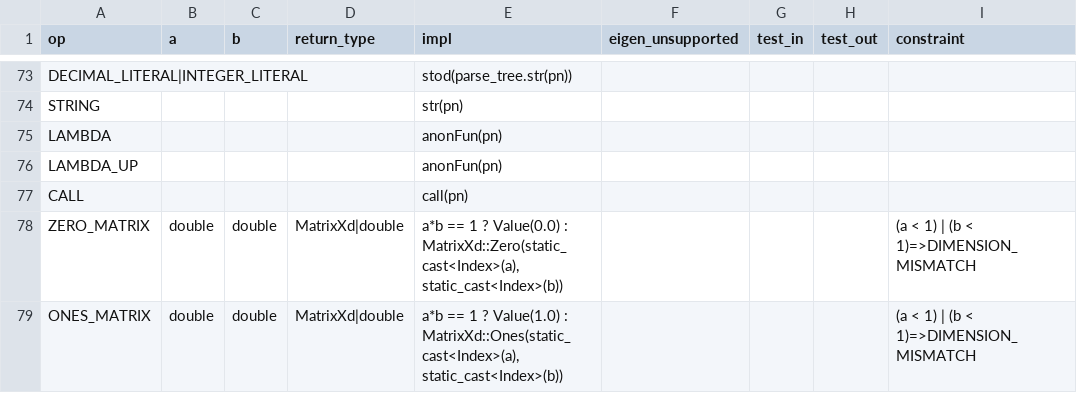
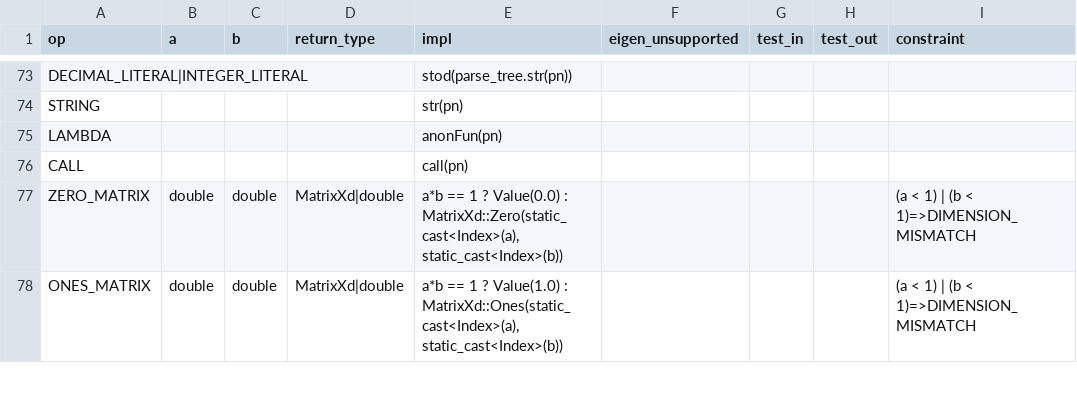
Before and after one commit to JohnDTill/Forscape, a CSV file: meta/interpreter_dispatch.csv, drawn as a sheet; only a part is shown, gaps mark what is left out; the diff names each change by its address in the sheet, - before the commit and + after, or states it on an @@ line.

```diff
--- a/meta/interpreter_dispatch.csv
+++ b/meta/interpreter_dispatch.csv
-row 76: LAMBDA_UP |  |  |  | anonFun(pn)
```
Also changed, not shown: meta/parse_nodes.csv, 3 other files.
